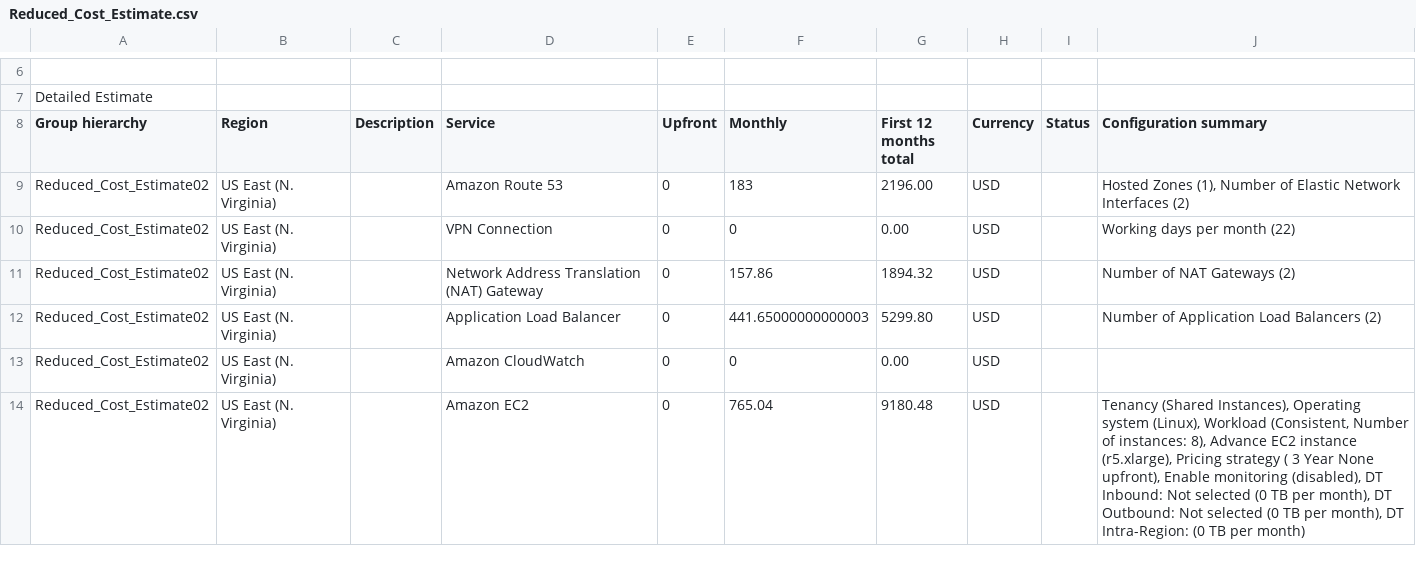
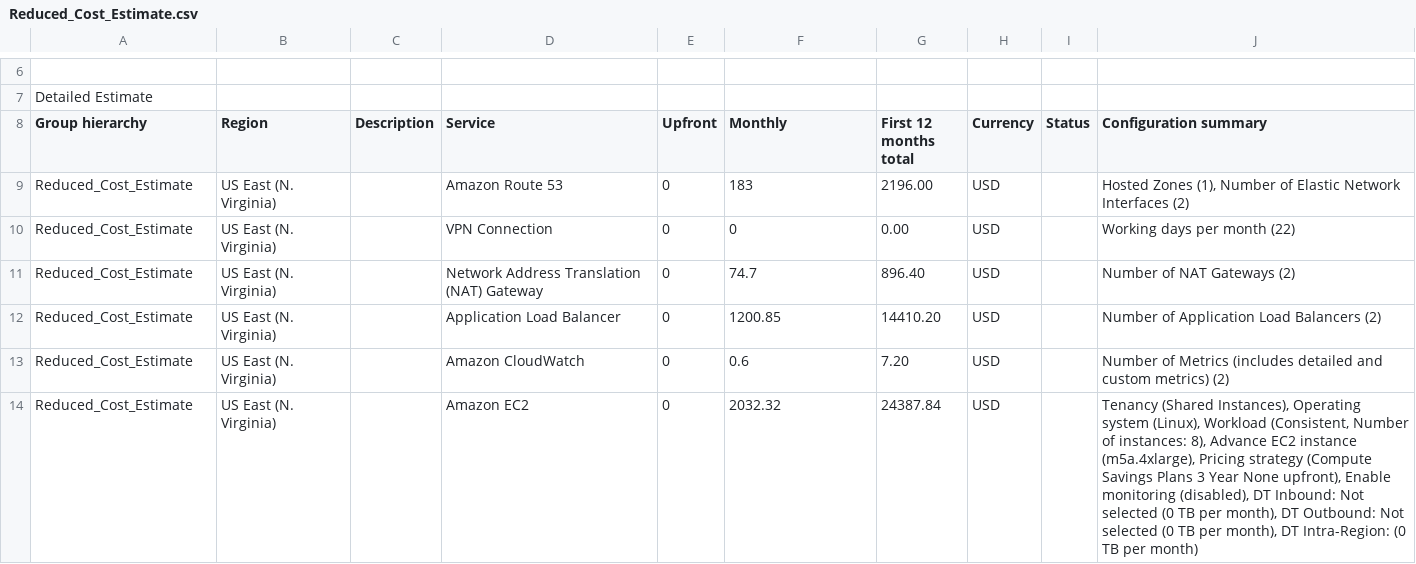
Before and after one commit to UchitaVietNam/DesignProvisionMonitorAWSInfrastructureAtScale, a CSV file: Task2/Reduced_Cost_Estimate.csv, drawn as a sheet; only a part is shown, gaps mark what is left out; the diff covers the shown part only.

```diff
--- a/Task2/Reduced_Cost_Estimate.csv
+++ b/Task2/Reduced_Cost_Estimate.csv
@@ -8,7 +8,7 @@ Detailed Estimate
 Group hierarchy,Region,Description,Service,Upfront,Monthly,First 12 months total,Currency,Status,Configuration summary
-Reduced_Cost_Estimate02,US East (N. Virginia),,Amazon Route 53,0,183,2196.00,USD,,"Hosted Zones (1), Number of Elastic Network Interfaces (2)"
-Reduced_Cost_Estimate02,US East (N. Virginia),,VPN Connection,0,0,0.00,USD,,Working days per month (22)
-Reduced_Cost_Estimate02,US East (N. Virginia),,Network Address Translation (NAT) Gateway,0,157.86,1894.32,USD,,Number of NAT Gateways (2)
-Reduced_Cost_Estimate02,US East (N. Virginia),,Application Load Balancer,0,441.65000000000003,5299.80,USD,,Number of Application Load Balancers (2)
-Reduced_Cost_Estimate02,US East (N. Virginia),,Amazon CloudWatch,0,0,0.00,USD,,
-Reduced_Cost_Estimate02,US East (N. Virginia),,Amazon EC2 ,0,765.04,9180.48,USD,,"Tenancy (Shared Instances), Operating system (Linux), Workload (Consistent, Number of instances: 8), Advance EC2 instance (r5.xlarge), Pricing strategy ( 3 Year  None upfront), Enable monitoring (disabled), DT Inbound: Not selected (0 TB per month), DT Outbound: Not selected (0 TB per month), DT Intra-Region: (0 TB per month)"
+Reduced_Cost_Estimate,US East (N. Virginia),,Amazon Route 53,0,183,2196.00,USD,,"Hosted Zones (1), Number of Elastic Network Interfaces (2)"
+Reduced_Cost_Estimate,US East (N. Virginia),,VPN Connection,0,0,0.00,USD,,Working days per month (22)
+Reduced_Cost_Estimate,US East (N. Virginia),,Network Address Translation (NAT) Gateway,0,74.7,896.40,USD,,Number of NAT Gateways (2)
+Reduced_Cost_Estimate,US East (N. Virginia),,Application Load Balancer,0,1200.85,14410.20,USD,,Number of Application Load Balancers (2)
+Reduced_Cost_Estimate,US East (N. Virginia),,Amazon CloudWatch,0,0.6,7.20,USD,,Number of Metrics (includes detailed and custom metrics) (2)
+Reduced_Cost_Estimate,US East (N. Virginia),,Amazon EC2 ,0,2032.32,24387.84,USD,,"Tenancy (Shared Instances), Operating system (Linux), Workload (Consistent, Number of instances: 8), Advance EC2 instance (m5a.4xlarge), Pricing strategy (Compute Savings Plans 3 Year  None upfront), Enable monitoring (disabled), DT Inbound: Not selected (0 TB per month), DT Outbound: Not selected (0 TB per month), DT Intra-Region: (0 TB per month)"
```
Also changed, not shown: 1 added row, 2 removed rows and 18 edited cells elsewhere in this file, Task2/Increased_Cost Estimate.csv, Task2/Initial_Cost_Estimate.csv.
